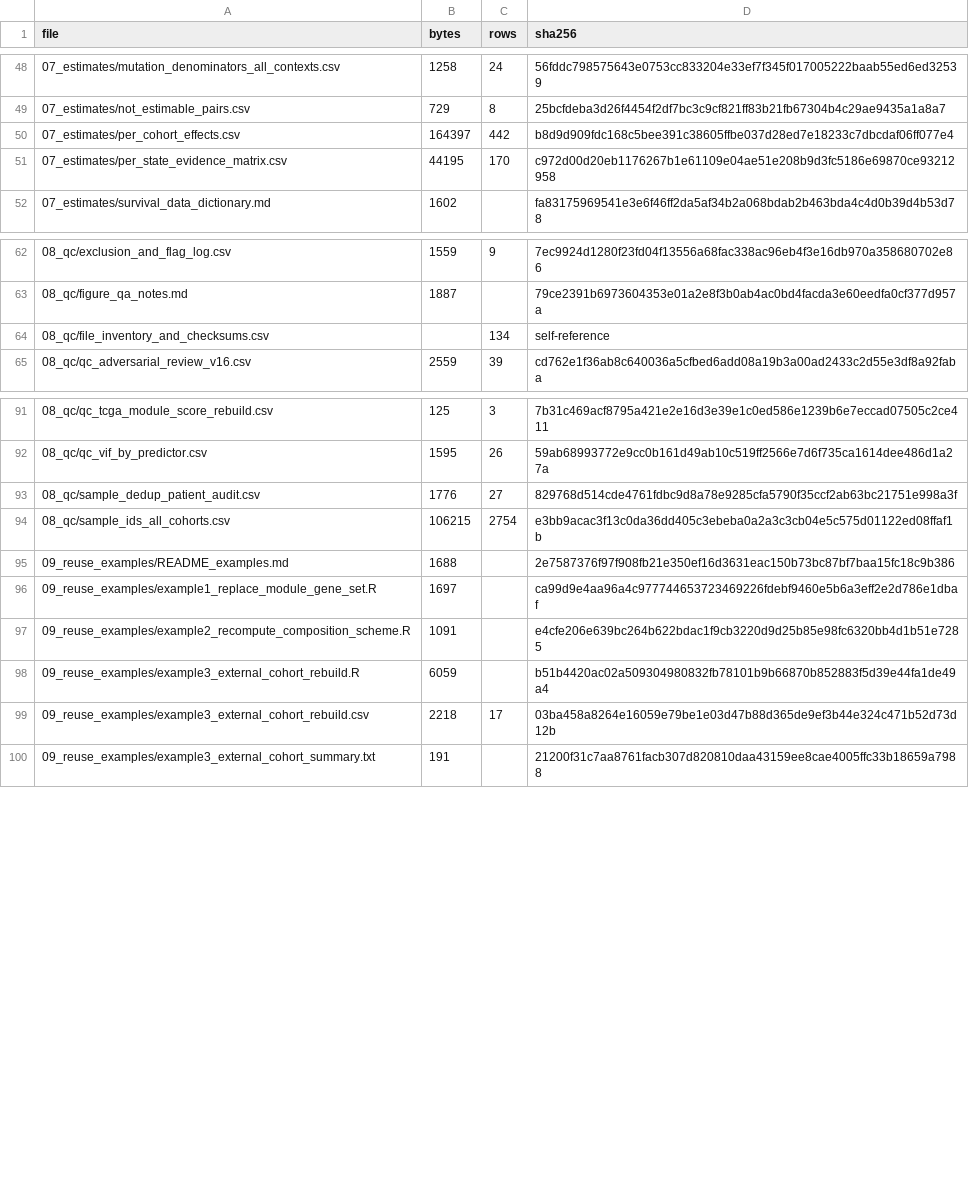
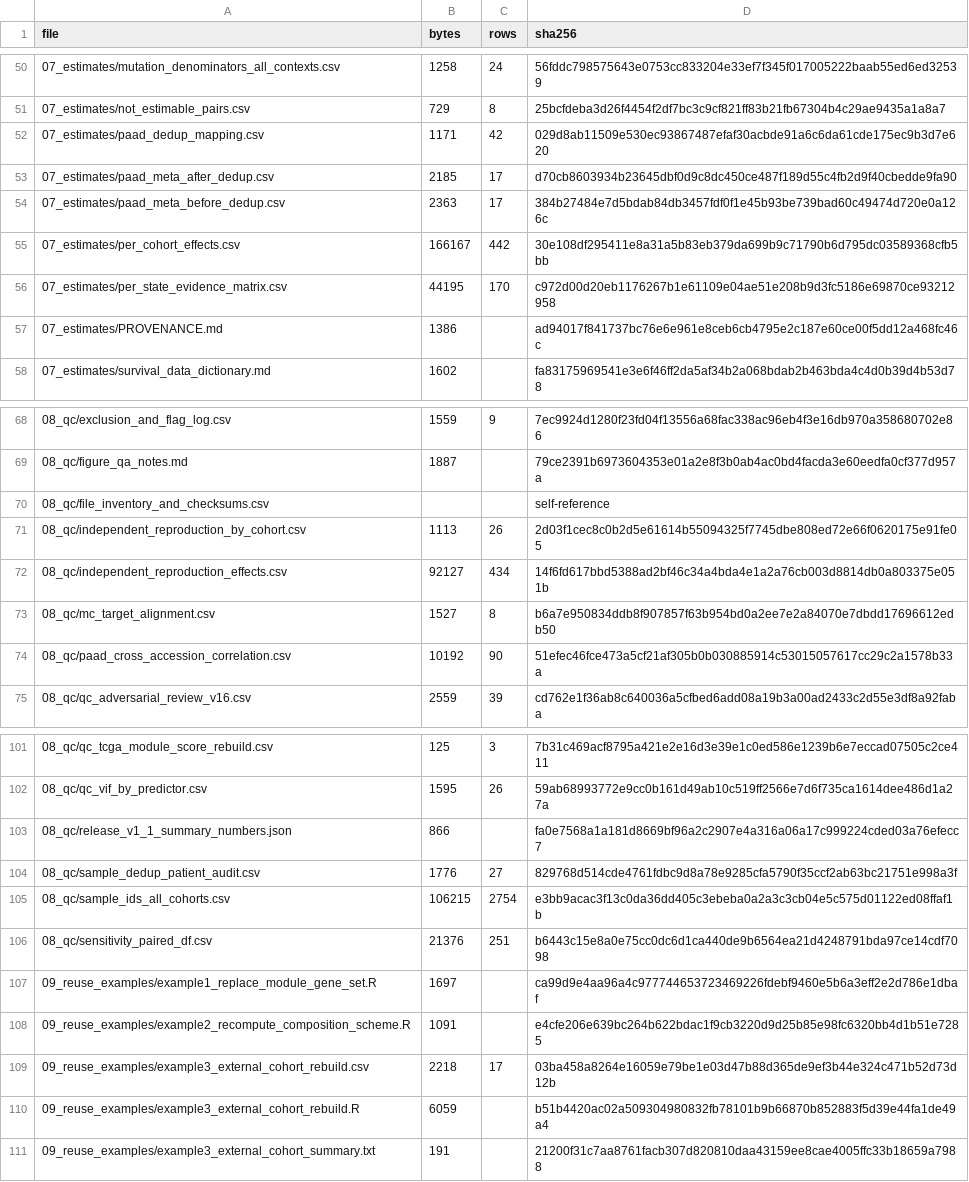
Before and after one commit to 202420652/cross-disease-transcriptomic-resource, a CSV file: deposit/08_qc/file_inventory_and_checksums.csv, drawn as a sheet; only a part is shown, gaps mark what is left out; the diff covers the shown part only.

```diff
--- a/deposit/08_qc/file_inventory_and_checksums.csv
+++ b/deposit/08_qc/file_inventory_and_checksums.csv
@@ -49,4 +51,8 @@ file,bytes,rows,sha256
 07_estimates/not_estimable_pairs.csv,729,8,25bcfdeba3d26f4454f2df7bc3c9cf821ff83b21fb67304b4c29ae9435a1a8a7
-07_estimates/per_cohort_effects.csv,164397,442,b8d9d909fdc168c5bee391c38605ffbe037d28ed7e18233c7dbcdaf06ff077e4
+07_estimates/paad_dedup_mapping.csv,1171,42,029d8ab11509e530ec93867487efaf30acbde91a6c6da61cde175ec9b3d7e620
+07_estimates/paad_meta_after_dedup.csv,2185,17,d70cb8603934b23645dbf0d9c8dc450ce487f189d55c4fb2d9f40cbedde9fa90
+07_estimates/paad_meta_before_dedup.csv,2363,17,384b27484e7d5bdab84db3457fdf0f1e45b93be739bad60c49474d720e0a126c
+07_estimates/per_cohort_effects.csv,166167,442,30e108df295411e8a31a5b83eb379da699b9c71790b6d795dc03589368cfb5bb
 07_estimates/per_state_evidence_matrix.csv,44195,170,c972d00d20eb1176267b1e61109e04ae51e208b9d3fc5186e69870ce93212958
+07_estimates/PROVENANCE.md,1386,,ad94017f841737bc76e6e961e8ceb6cb4795e2c187e60ce00f5dd12a468fc46c
 07_estimates/survival_data_dictionary.md,1602,,fa83175969541e3e6f46ff2da5af34b2a068bdab2b463bda4c4d0b39d4b53d78
@@ -63,3 +69,7 @@ file,bytes,rows,sha256
 08_qc/figure_qa_notes.md,1887,,79ce2391b6973604353e01a2e8f3b0ab4ac0bd4facda3e60eedfa0cf377d957a
-08_qc/file_inventory_and_checksums.csv,,134,self-reference
+08_qc/file_inventory_and_checksums.csv,,,self-reference
+08_qc/independent_reproduction_by_cohort.csv,1113,26,2d03f1cec8c0b2d5e61614b55094325f7745dbe808ed72e66f0620175e91fe05
+08_qc/independent_reproduction_effects.csv,92127,434,14f6fd617bbd5388ad2bf46c34a4bda4e1a2a76cb003d8814db0a803375e051b
+08_qc/mc_target_alignment.csv,1527,8,b6a7e950834ddb8f907857f63b954bd0a2ee7e2a84070e7dbdd17696612edb50
+08_qc/paad_cross_accession_correlation.csv,10192,90,51efec46fce473a5cf21af305b0b030885914c53015057617cc29c2a1578b33a
 08_qc/qc_adversarial_review_v16.csv,2559,39,cd762e1f36ab8c640036a5cfbed6add08a19b3a00ad2433c2d55e3df8a92faba
@@ -92,9 +102,10 @@ file,bytes,rows,sha256
 08_qc/qc_vif_by_predictor.csv,1595,26,59ab68993772e9cc0b161d49ab10c519ff2566e7d6f735ca1614dee486d1a27a
+08_qc/release_v1_1_summary_numbers.json,866,,fa0e7568a1a181d8669bf96a2c2907e4a316a06a17c999224cded03a76efecc7
 08_qc/sample_dedup_patient_audit.csv,1776,27,829768d514cde4761fdbc9d8a78e9285cfa5790f35ccf2ab63bc21751e998a3f
 08_qc/sample_ids_all_cohorts.csv,106215,2754,e3bb9acac3f13c0da36dd405c3ebeba0a2a3c3cb04e5c575d01122ed08ffaf1b
-09_reuse_examples/README_examples.md,1688,,2e7587376f97f908fb21e350ef16d3631eac150b73bc87bf7baa15fc18c9b386
+08_qc/sensitivity_paired_df.csv,21376,251,b6443c15e8a0e75cc0dc6d1ca440de9b6564ea21d4248791bda97ce14cdf7098
 09_reuse_examples/example1_replace_module_gene_set.R,1697,,ca99d9e4aa96a4c977744653723469226fdebf9460e5b6a3eff2e2d786e1dbaf
 09_reuse_examples/example2_recompute_composition_scheme.R,1091,,e4cfe206e639bc264b622bdac1f9cb3220d9d25b85e98fc6320bb4d1b51e7285
+09_reuse_examples/example3_external_cohort_rebuild.csv,2218,17,03ba458a8264e16059e79be1e03d47b88d365de9ef3b44e324c471b52d73d12b
 09_reuse_examples/example3_external_cohort_rebuild.R,6059,,b51b4420ac02a509304980832fb78101b9b66870b852883f5d39e44fa1de49a4
-09_reuse_examples/example3_external_cohort_rebuild.csv,2218,17,03ba458a8264e16059e79be1e03d47b88d365de9ef3b44e324c471b52d73d12b
 09_reuse_examples/example3_external_cohort_summary.txt,191,,21200f31c7aa8761facb307d820810daa43159ee8cae4005ffc33b18659a7988
```
Also changed, not shown: 5 added rows, 1 removed row, 6 moved rows and 12 edited cells elsewhere in this file, deposit/01_cohort_registry/cohort_registry.csv, deposit/07_estimates/meta_primary_reml_knha.csv, 33 other files.
